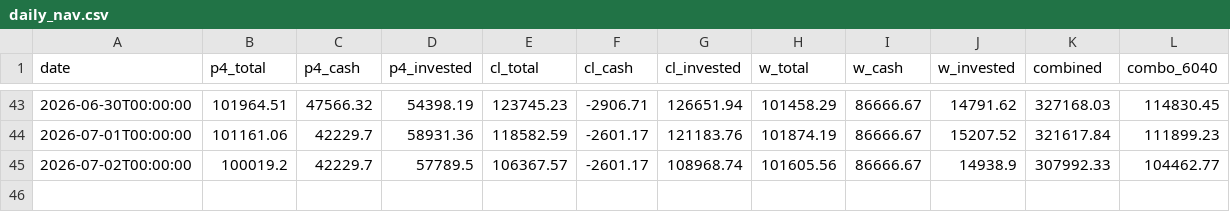
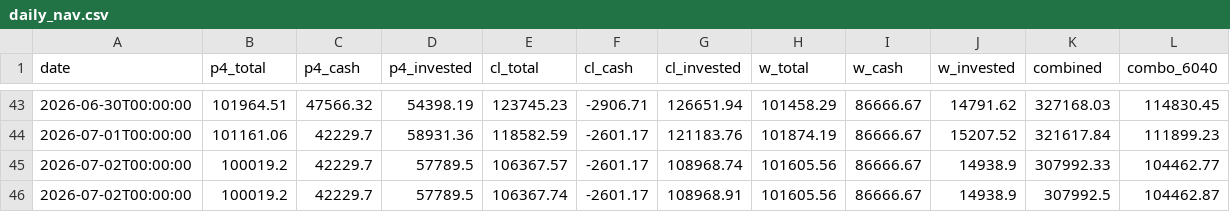
Before and after one commit to RelaxWide/QT, a CSV file: paper_trading/daily_nav.csv, drawn as a sheet; only a part is shown, gaps mark what is left out.

```diff
--- a/paper_trading/daily_nav.csv
+++ b/paper_trading/daily_nav.csv
@@ -45 +45,2 @@ date,p4_total,p4_cash,p4_invested,cl_total,cl_cash,cl_invested,w_total,w_cash,w_
 2026-07-02T00:00:00,100019.2,42229.7,57789.5,106367.57,-2601.17,108968.74,101605.56,86666.67,14938.9,307992.33,104462.77
+2026-07-02T00:00:00,100019.2,42229.7,57789.5,106367.74,-2601.17,108968.91,101605.56,86666.67,14938.9,307992.5,104462.87
```
Also changed, not shown: 1 other file.
